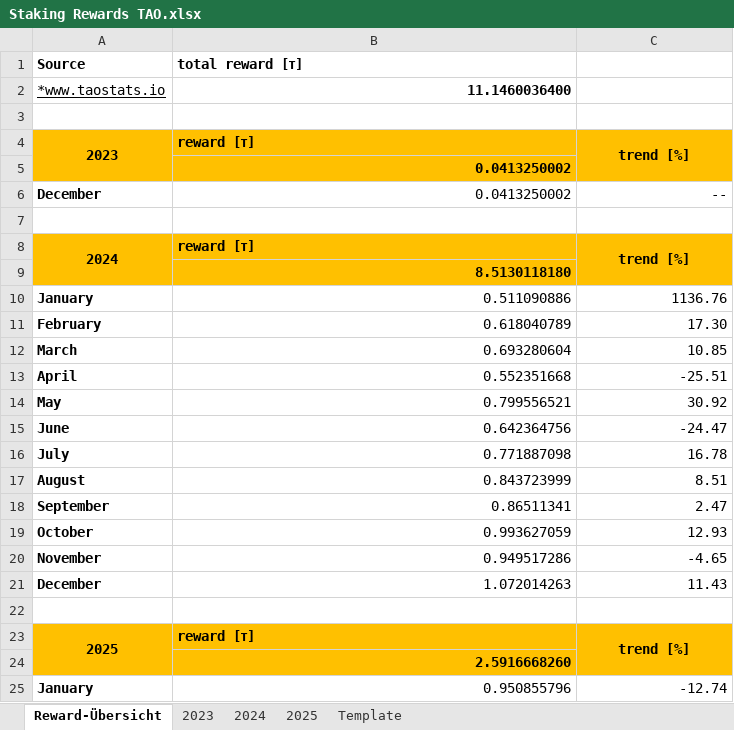
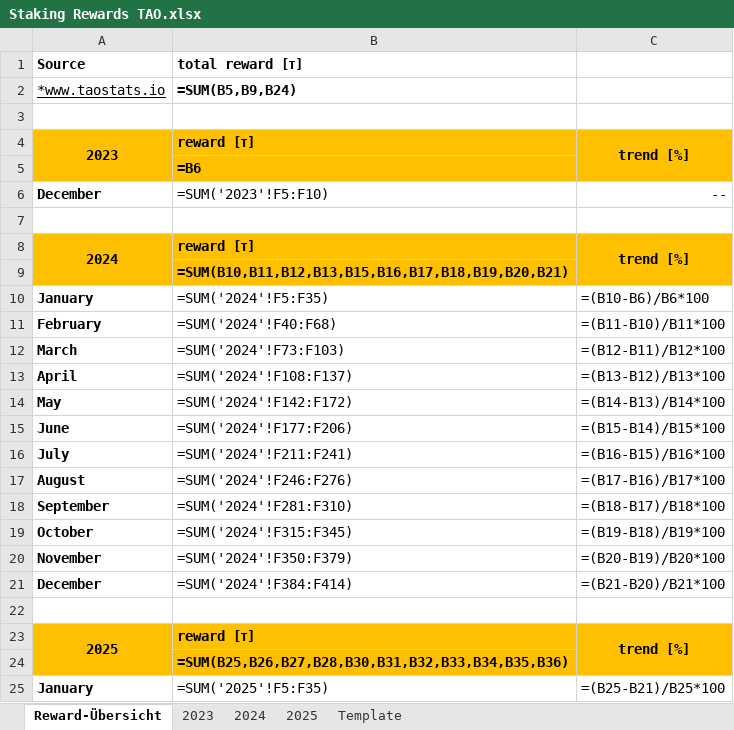
Before and after one commit to PatMunich/Crypto_WebScraper, an Excel workbook: Files/Staking Rewards TAO.xlsx, sheet Reward-Übersicht, drawn as a sheet; only a part is shown; values as stored, in another font and other column widths than the file's, no borders; formulas without a stored value are shown as written; charts and pictures not drawn; the diff covers the shown part only; the diff names each change by its address in the sheet, - before the commit and + after, or states it on an @@ line.

```diff
--- a/Files/Staking Rewards TAO.xlsx (sheet Reward-Übersicht)
+++ b/Files/Staking Rewards TAO.xlsx (sheet Reward-Übersicht)
-B2 (total reward [𝞃]): 11.1460036400
+B2 (total reward [𝞃]): =SUM(B5,B9,B24)
-B5 (total reward [𝞃]): 0.0413250002
+B5 (total reward [𝞃]): =B6
-B6 (total reward [𝞃]): 0.0413250002
+B6 (total reward [𝞃]): =SUM('2023'!F5:F10)
-B9 (total reward [𝞃]): 8.5130118180
+B9 (total reward [𝞃]): =SUM(B10,B11,B12,B13,B15,B16,B17,B18,B19,B20,B21)
-B10 (total reward [𝞃]): 0.511090886
+B10 (total reward [𝞃]): =SUM('2024'!F5:F35)
-C10: 1136.76
+C10: =(B10-B6)/B6*100
-B11 (total reward [𝞃]): 0.618040789
+B11 (total reward [𝞃]): =SUM('2024'!F40:F68)
-C11: 17.30
+C11: =(B11-B10)/B11*100
-B12 (total reward [𝞃]): 0.693280604
+B12 (total reward [𝞃]): =SUM('2024'!F73:F103)
-C12: 10.85
+C12: =(B12-B11)/B12*100
-B13 (total reward [𝞃]): 0.552351668
+B13 (total reward [𝞃]): =SUM('2024'!F108:F137)
-C13: -25.51
+C13: =(B13-B12)/B13*100
-B14 (total reward [𝞃]): 0.799556521
+B14 (total reward [𝞃]): =SUM('2024'!F142:F172)
-C14: 30.92
+C14: =(B14-B13)/B14*100
-B15 (total reward [𝞃]): 0.642364756
+B15 (total reward [𝞃]): =SUM('2024'!F177:F206)
-C15: -24.47
+C15: =(B15-B14)/B15*100
-B16 (total reward [𝞃]): 0.771887098
+B16 (total reward [𝞃]): =SUM('2024'!F211:F241)
-C16: 16.78
+C16: =(B16-B15)/B16*100
-B17 (total reward [𝞃]): 0.843723999
+B17 (total reward [𝞃]): =SUM('2024'!F246:F276)
-C17: 8.51
+C17: =(B17-B16)/B17*100
-B18 (total reward [𝞃]): 0.86511341
+B18 (total reward [𝞃]): =SUM('2024'!F281:F310)
-C18: 2.47
+C18: =(B18-B17)/B18*100
-B19 (total reward [𝞃]): 0.993627059
+B19 (total reward [𝞃]): =SUM('2024'!F315:F345)
-C19: 12.93
+C19: =(B19-B18)/B19*100
-B20 (total reward [𝞃]): 0.949517286
+B20 (total reward [𝞃]): =SUM('2024'!F350:F379)
-C20: -4.65
+C20: =(B20-B19)/B20*100
-B21 (total reward [𝞃]): 1.072014263
+B21 (total reward [𝞃]): =SUM('2024'!F384:F414)
-C21: 11.43
+C21: =(B21-B20)/B21*100
-B24 (total reward [𝞃]): 2.5916668260
+B24 (total reward [𝞃]): =SUM(B25,B26,B27,B28,B30,B31,B32,B33,B34,B35,B36)
-B25 (total reward [𝞃]): 0.950855796
+B25 (total reward [𝞃]): =SUM('2025'!F5:F35)
-C25: -12.74
+C25: =(B25-B21)/B25*100
```
Also changed, not shown: 22 edited cells elsewhere in this sheet, sheet 2025, sheet Template, sheet 2024, sheet 2023, charts or pictures.
